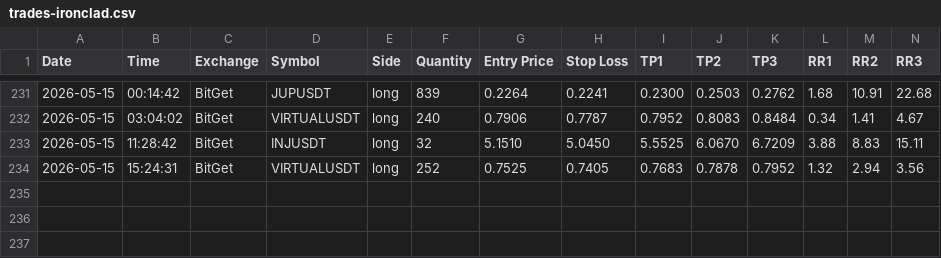
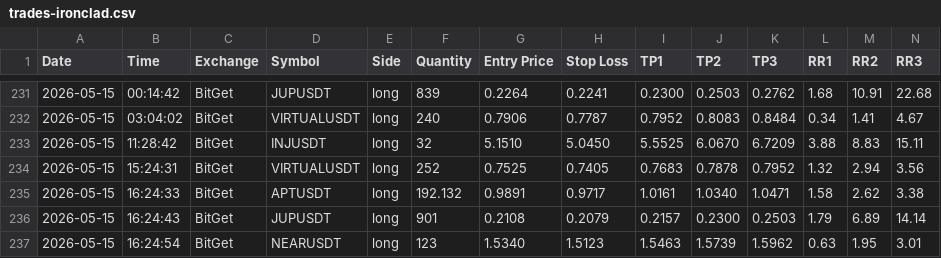
Before and after one commit to ballikov-lgtm/BotTrading, a CSV file: trades-ironclad.csv, drawn as a sheet; only a part is shown, gaps mark what is left out; rows hold the shown columns only; the diff names each change by its address in the sheet, - before the commit and + after, or states it on an @@ line.

Commit message:
Railway log 2026-05-15T16:24 UTC

```diff
--- a/trades-ironclad.csv
+++ b/trades-ironclad.csv
+row 235: 2026-05-15 | 16:24:33 | BitGet | APTUSDT | long | 192.132 | 0.9891 | 0.9717 | 1.0161 | 1.0340 | 1.0471 | 1.58 | 2.62 | 3.38
+row 236: 2026-05-15 | 16:24:43 | BitGet | JUPUSDT | long | 901 | 0.2108 | 0.2079 | 0.2157 | 0.2300 | 0.2503 | 1.79 | 6.89 | 14.14
+row 237: 2026-05-15 | 16:24:54 | BitGet | NEARUSDT | long | 123 | 1.5340 | 1.5123 | 1.5463 | 1.5739 | 1.5962 | 0.63 | 1.95 | 3.01
```
